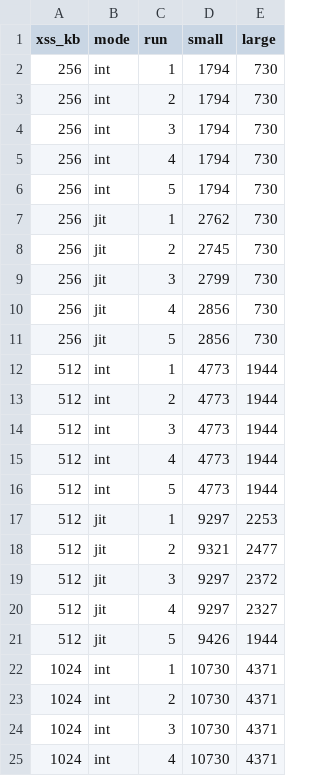
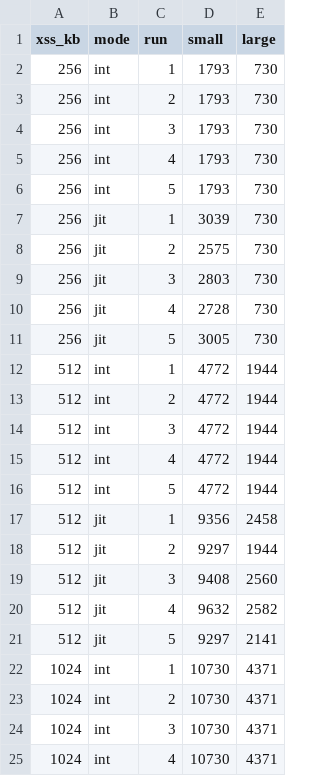
Before and after one commit to hoso8722/code-to-design-sample, a CSV file: java-memory-02/stack-depth.csv, drawn as a sheet; only a part is shown; the diff covers the shown part only.

```diff
--- a/java-memory-02/stack-depth.csv
+++ b/java-memory-02/stack-depth.csv
@@ -1,22 +1,22 @@
 xss_kb,mode,run,small,large
-256,int,1,1794,730
-256,int,2,1794,730
-256,int,3,1794,730
-256,int,4,1794,730
-256,int,5,1794,730
-256,jit,1,2762,730
-256,jit,2,2745,730
-256,jit,3,2799,730
-256,jit,4,2856,730
-256,jit,5,2856,730
-512,int,1,4773,1944
-512,int,2,4773,1944
-512,int,3,4773,1944
-512,int,4,4773,1944
-512,int,5,4773,1944
-512,jit,1,9297,2253
-512,jit,2,9321,2477
-512,jit,3,9297,2372
-512,jit,4,9297,2327
-512,jit,5,9426,1944
+256,int,1,1793,730
+256,int,2,1793,730
+256,int,3,1793,730
+256,int,4,1793,730
+256,int,5,1793,730
+256,jit,1,3039,730
+256,jit,2,2575,730
+256,jit,3,2803,730
+256,jit,4,2728,730
+256,jit,5,3005,730
+512,int,1,4772,1944
+512,int,2,4772,1944
+512,int,3,4772,1944
+512,int,4,4772,1944
+512,int,5,4772,1944
+512,jit,1,9356,2458
+512,jit,2,9297,1944
+512,jit,3,9408,2560
+512,jit,4,9632,2582
+512,jit,5,9297,2141
 1024,int,1,10730,4371
```
Also changed, not shown: 35 edited cells elsewhere in this file, 4 other files.
